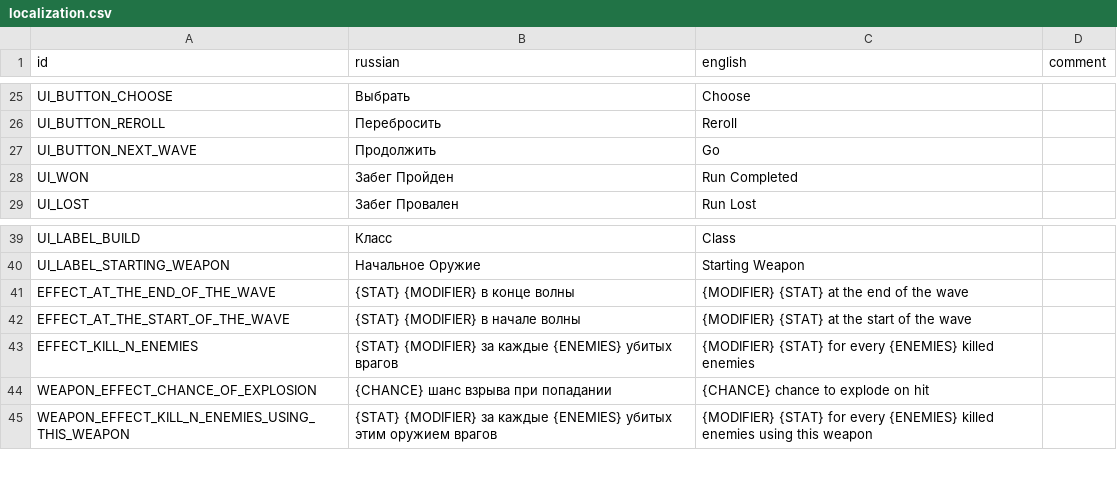
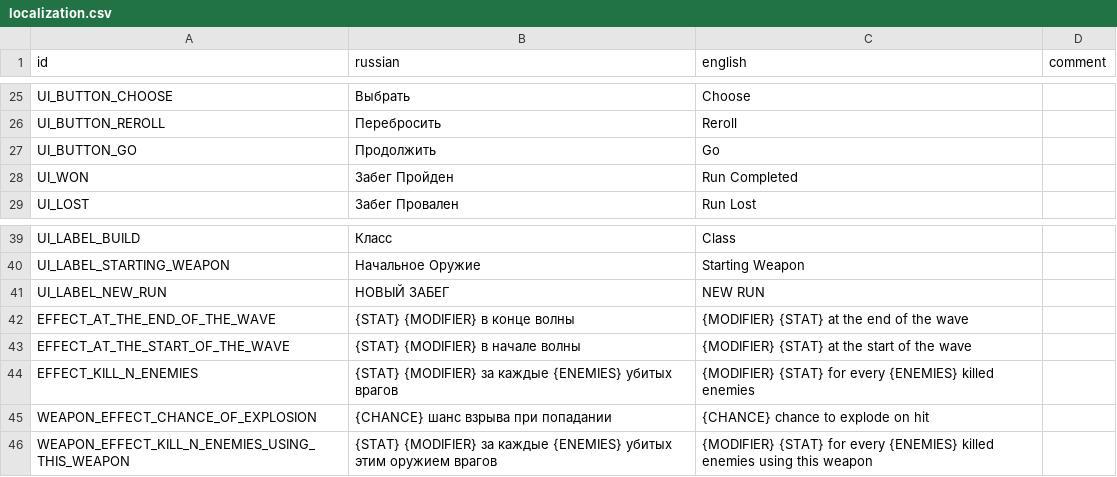
Before and after one commit to hulvdan/cookier, a CSV file: assets/localization.csv, drawn as a sheet; only a part is shown, gaps mark what is left out.

```diff
--- a/assets/localization.csv
+++ b/assets/localization.csv
@@ -26,3 +26,3 @@ UI_BUTTON_CHOOSE;Выбрать;Choose;
 UI_BUTTON_REROLL;Перебросить;Reroll;
-UI_BUTTON_NEXT_WAVE;Продолжить;Go;
+UI_BUTTON_GO;Продолжить;Go;
 UI_WON;Забег Пройден;Run Completed;
@@ -40,2 +40,3 @@ UI_LABEL_BUILD;Класс;Class;
 UI_LABEL_STARTING_WEAPON;Начальное Оружие;Starting Weapon;
+UI_LABEL_NEW_RUN;НОВЫЙ ЗАБЕГ;NEW RUN;
 EFFECT_AT_THE_END_OF_THE_WAVE;{STAT} {MODIFIER} в конце волны ;{MODIFIER} {STAT} at the end of the wave;
```
Also changed, not shown: 3 other files.
